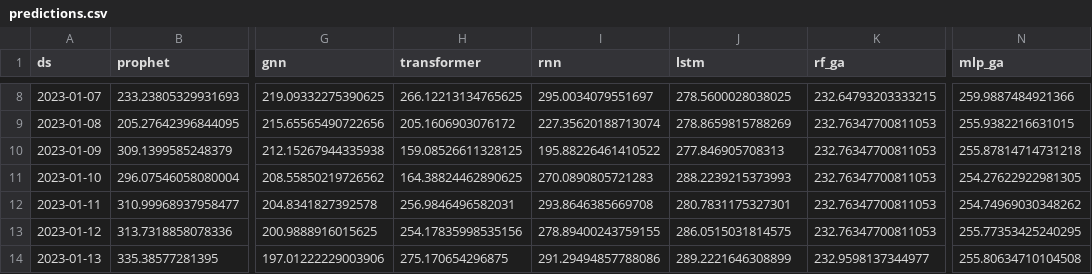
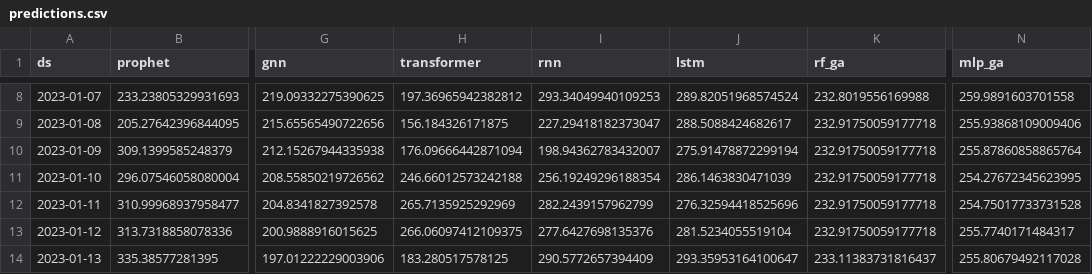
Before and after one commit to Katarina5/time-series-predictions, a CSV file: results_accidents/predictions.csv, drawn as a sheet; only a part is shown, gaps mark what is left out; the diff covers the shown part only; the diff names each change by its address in the sheet, - before the commit and + after, or states it on an @@ line.

Commit message:
update transformer + fix formatting

```diff
--- a/results_accidents/predictions.csv
+++ b/results_accidents/predictions.csv
-H8 (transformer): 266.12213134765625
+H8 (transformer): 197.36965942382812
-I8 (rnn): 295.0034079551697
+I8 (rnn): 293.34049940109253
-J8 (lstm): 278.5600028038025
+J8 (lstm): 289.82051968574524
-K8 (rf_ga): 232.64793203333215
+K8 (rf_ga): 232.8019556169988
-N8 (mlp_ga): 259.9887484921366
+N8 (mlp_ga): 259.9891603701558
-H9 (transformer): 205.1606903076172
+H9 (transformer): 156.184326171875
-I9 (rnn): 227.35620188713074
+I9 (rnn): 227.29418182373047
-J9 (lstm): 278.8659815788269
+J9 (lstm): 288.5088424682617
-K9:K13 (rf_ga): 232.76347700811053
+K9:K13 (rf_ga): 232.91750059177718
-N9 (mlp_ga): 255.9382216631015
+N9 (mlp_ga): 255.93868109009406
-H10 (transformer): 159.08526611328125
+H10 (transformer): 176.09666442871094
-I10 (rnn): 195.88226461410522
+I10 (rnn): 198.94362783432007
-J10 (lstm): 277.846905708313
+J10 (lstm): 275.91478872299194
-N10 (mlp_ga): 255.87814714731218
+N10 (mlp_ga): 255.87860858865764
-H11 (transformer): 164.38824462890625
+H11 (transformer): 246.66012573242188
-I11 (rnn): 270.0890805721283
+I11 (rnn): 256.19249296188354
-J11 (lstm): 288.2239215373993
+J11 (lstm): 286.1463830471039
-N11 (mlp_ga): 254.27622922981305
+N11 (mlp_ga): 254.27672345623995
-H12 (transformer): 256.9846496582031
+H12 (transformer): 265.7135925292969
-I12 (rnn): 293.8646385669708
+I12 (rnn): 282.2439157962799
-J12 (lstm): 280.7831175327301
+J12 (lstm): 276.32594418525696
-N12 (mlp_ga): 254.74969030348262
+N12 (mlp_ga): 254.75017733731528
-H13 (transformer): 254.17835998535156
+H13 (transformer): 266.06097412109375
-I13 (rnn): 278.89400243759155
+I13 (rnn): 277.6427698135376
-J13 (lstm): 286.0515031814575
+J13 (lstm): 281.5234055519104
-N13 (mlp_ga): 255.77353425240295
+N13 (mlp_ga): 255.7740171484317
-H14 (transformer): 275.170654296875
+H14 (transformer): 183.280517578125
-I14 (rnn): 291.29494857788086
+I14 (rnn): 290.5772657394409
-J14 (lstm): 289.2221646308899
+J14 (lstm): 293.35953164100647
-K14 (rf_ga): 232.9598137344977
+K14 (rf_ga): 233.11383731816437
-N14 (mlp_ga): 255.80634710104508
+N14 (mlp_ga): 255.80679492117028
```
Also changed, not shown: 35 edited cells elsewhere in this file, results_accidents/metrics.csv, results_accidents/time.csv, 13 other files.
